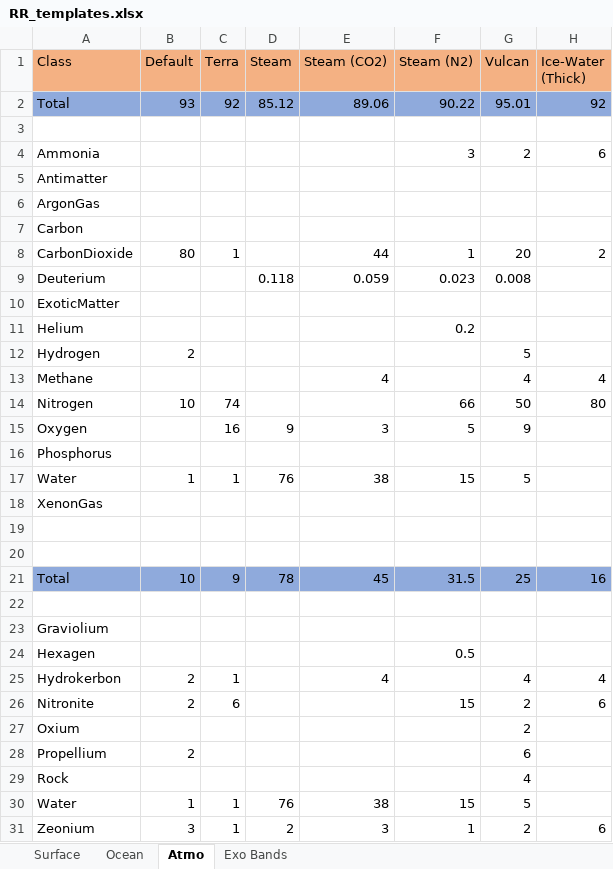
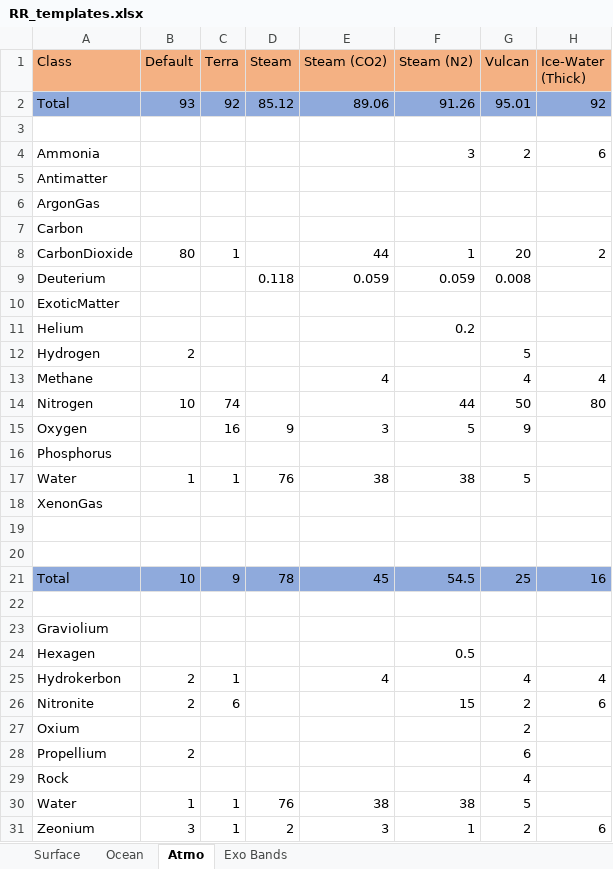
Before and after one commit to JadeOfMaar/RationalResources, an Excel workbook: RR_templates.xlsx, sheet Atmo, drawn as a sheet; only a part is shown; values as stored, in another font and other column widths than the file's, no borders; the diff names each change by its address in the sheet, - before the commit and + after, or states it on an @@ line.

Commit message:
update AtmSteamN

```diff
--- a/RR_templates.xlsx (sheet Atmo)
+++ b/RR_templates.xlsx (sheet Atmo)
-F2 (Steam (N2)): 90.22
+F2 (Steam (N2)): 91.26
-F9 (Steam (N2)): 0.023
+F9 (Steam (N2)): 0.059
-F14 (Steam (N2)): 66
+F14 (Steam (N2)): 44
-F17 (Steam (N2)): 15
+F17 (Steam (N2)): 38
-F21 (Steam (N2)): 31.5
+F21 (Steam (N2)): 54.5
-F30 (Steam (N2)): 15
+F30 (Steam (N2)): 38
```
Also changed, not shown: 2 other files.
